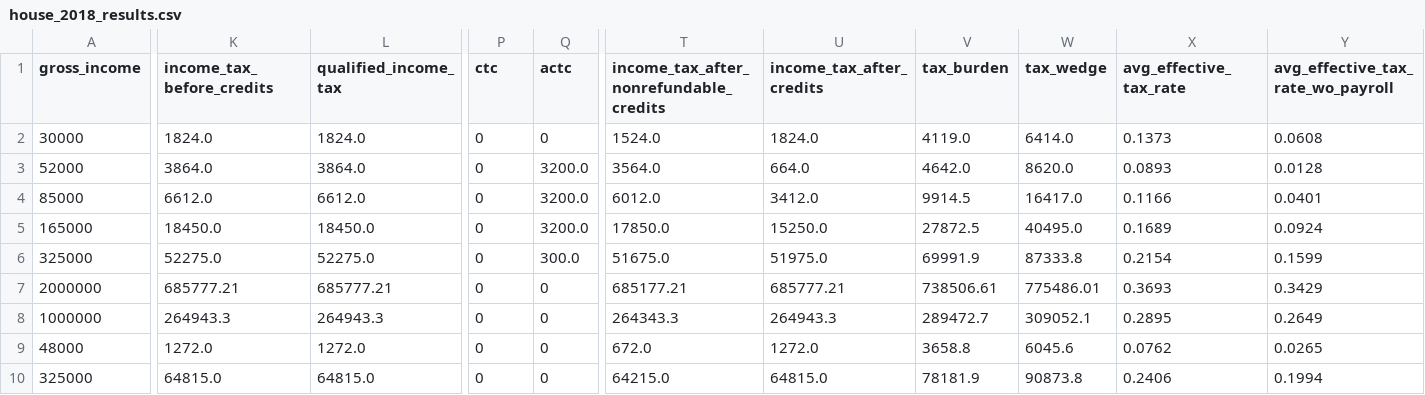
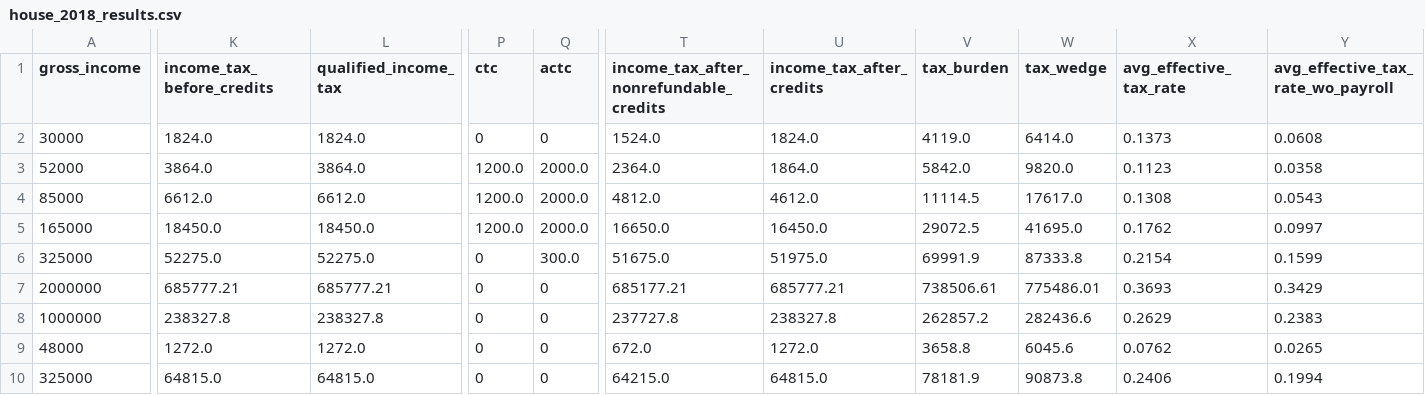
Before and after one commit to aelsibaie/taxsim, a CSV file: house_2018_results.csv, drawn as a sheet; only a part is shown, gaps mark what is left out; the diff covers the shown part only; the diff names each change by its address in the sheet, - before the commit and + after, or states it on an @@ line.

Commit message:
add experimental business_income calculator

```diff
--- a/house_2018_results.csv
+++ b/house_2018_results.csv
-P3:P5 (ctc): 0
+P3:P5 (ctc): 1200.0
-Q3:Q5 (actc): 3200.0
+Q3:Q5 (actc): 2000.0
-T3: 3564.0
+T3: 2364.0
-U3 (income_tax_after_credits): 664.0
+U3 (income_tax_after_credits): 1864.0
-V3 (tax_burden): 4642.0
+V3 (tax_burden): 5842.0
-W3 (tax_wedge): 8620.0
+W3 (tax_wedge): 9820.0
-X3 (avg_effective_tax_rate): 0.0893
+X3 (avg_effective_tax_rate): 0.1123
-Y3: 0.0128
+Y3: 0.0358
-T4: 6012.0
+T4: 4812.0
-U4 (income_tax_after_credits): 3412.0
+U4 (income_tax_after_credits): 4612.0
-V4 (tax_burden): 9914.5
+V4 (tax_burden): 11114.5
-W4 (tax_wedge): 16417.0
+W4 (tax_wedge): 17617.0
-X4 (avg_effective_tax_rate): 0.1166
+X4 (avg_effective_tax_rate): 0.1308
-Y4: 0.0401
+Y4: 0.0543
-T5: 17850.0
+T5: 16650.0
-U5 (income_tax_after_credits): 15250.0
+U5 (income_tax_after_credits): 16450.0
-V5 (tax_burden): 27872.5
+V5 (tax_burden): 29072.5
-W5 (tax_wedge): 40495.0
+W5 (tax_wedge): 41695.0
-X5 (avg_effective_tax_rate): 0.1689
+X5 (avg_effective_tax_rate): 0.1762
-Y5: 0.0924
+Y5: 0.0997
-K8 (income_tax_before_credits): 264943.3
+K8 (income_tax_before_credits): 238327.8
-L8 (qualified_income_tax): 264943.3
+L8 (qualified_income_tax): 238327.8
-T8: 264343.3
+T8: 237727.8
-U8 (income_tax_after_credits): 264943.3
+U8 (income_tax_after_credits): 238327.8
-V8 (tax_burden): 289472.7
+V8 (tax_burden): 262857.2
-W8 (tax_wedge): 309052.1
+W8 (tax_wedge): 282436.6
-X8 (avg_effective_tax_rate): 0.2895
+X8 (avg_effective_tax_rate): 0.2629
-Y8: 0.2649
+Y8: 0.2383
```
Also changed, not shown: 38 edited cells elsewhere in this file, 8 other files.
